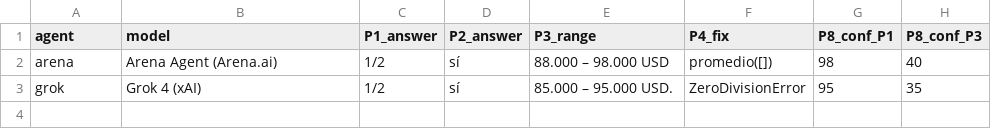
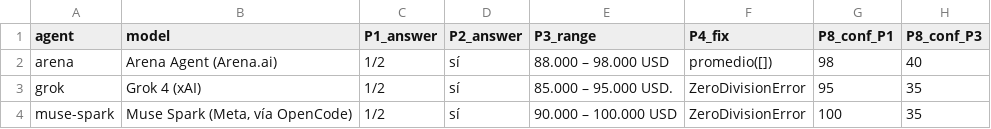
Before and after one commit to Purplerave/ai-bridge, a CSV file: city/parcels/grok/valor-real-acuerdo/metrics.csv, drawn as a sheet; the diff names each change by its address in the sheet, - before the commit and + after, or states it on an @@ line.

Commit message:
Valor-real: 3a respuestas (muse-spark) + metricas n=3

```diff
--- a/city/parcels/grok/valor-real-acuerdo/metrics.csv
+++ b/city/parcels/grok/valor-real-acuerdo/metrics.csv
+row 4: muse-spark | Muse Spark (Meta, vía OpenCode) | 1/2 | sí | 90.000 – 100.000 USD | ZeroDivisionError | 100 | 35
```
Also changed, not shown: 4 other files.
